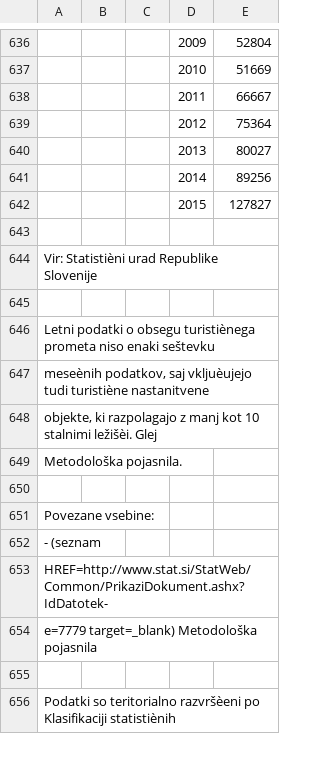
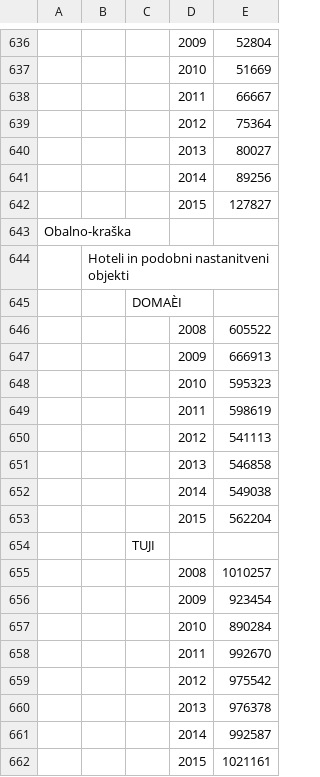
Before and after one commit to NadjaLegan/APPR-2015-16, a CSV file: podatki/prenocitve.csv, drawn as a sheet; only a part is shown, gaps mark what is left out; the shorter side is filled out with more unchanged rows; the diff covers the shown part only; the diff names each change by its address in the sheet, - before the commit and + after, or states it on an @@ line.

Commit message:
popravljena tabela

```diff
--- a/podatki/prenocitve.csv
+++ b/podatki/prenocitve.csv
+row 643: Obalno-kraška
+row 644:  | Hoteli in podobni nastanitveni objekti
+row 645:  |  | DOMAÈI
+row 646:  |  |  | 2008 | 605522
+row 647:  |  |  | 2009 | 666913
+row 648:  |  |  | 2010 | 595323
+row 649:  |  |  | 2011 | 598619
+row 650:  |  |  | 2012 | 541113
+row 651:  |  |  | 2013 | 546858
+row 652:  |  |  | 2014 | 549038
+row 653:  |  |  | 2015 | 562204
+row 654:  |  | TUJI
+row 655:  |  |  | 2008 | 1010257
+row 656:  |  |  | 2009 | 923454
+row 657:  |  |  | 2010 | 890284
+row 658:  |  |  | 2011 | 992670
+row 659:  |  |  | 2012 | 975542
+row 660:  |  |  | 2013 | 976378
+row 661:  |  |  | 2014 | 992587
+row 662:  |  |  | 2015 | 1021161
```
Also changed, not shown: 38 added rows elsewhere in this file.
